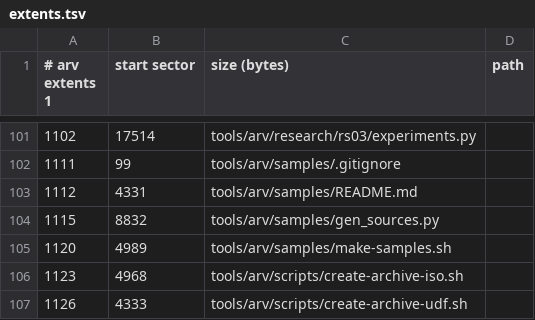
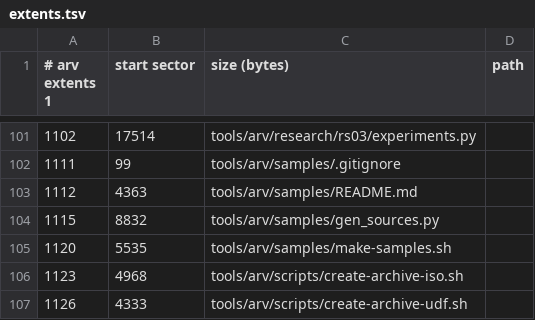
Before and after one commit to mofosyne/arv, a TSV file: samples/home/catalog/volumes/PROJ-01_2020-2023_L/extents.tsv, drawn as a sheet; only a part is shown, gaps mark what is left out.

```diff
--- a/samples/home/catalog/volumes/PROJ-01_2020-2023_L/extents.tsv
+++ b/samples/home/catalog/volumes/PROJ-01_2020-2023_L/extents.tsv
@@ -102,5 +102,5 @@
 1111	99	tools/arv/samples/.gitignore
-1112	4331	tools/arv/samples/README.md
+1112	4363	tools/arv/samples/README.md
 1115	8832	tools/arv/samples/gen_sources.py
-1120	4989	tools/arv/samples/make-samples.sh
+1120	5535	tools/arv/samples/make-samples.sh
 1123	4968	tools/arv/scripts/create-archive-iso.sh
```
Also changed, not shown: samples/home/catalog/volumes/SCAN-01_1995-2008_D/extents.tsv, samples/home/catalog/volumes/SCAN-02_1995-2008_B/extents.tsv, 3 other files.
